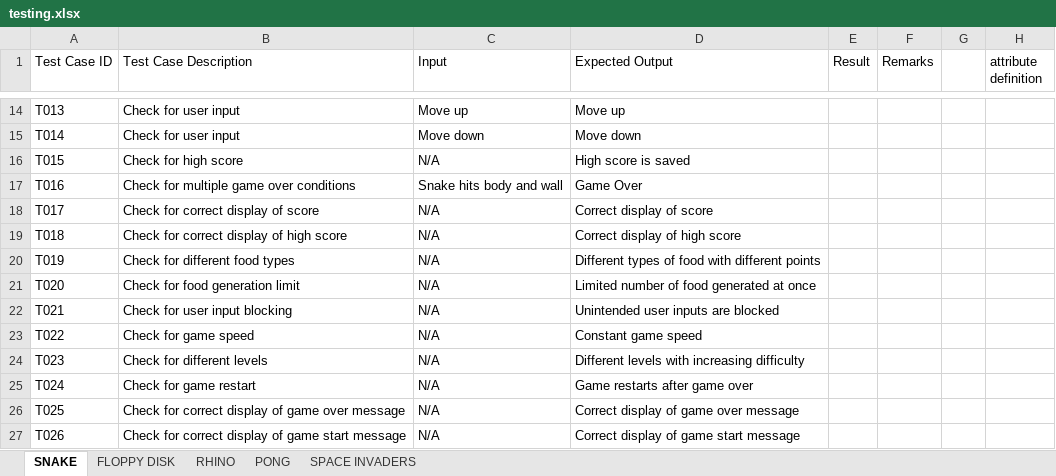
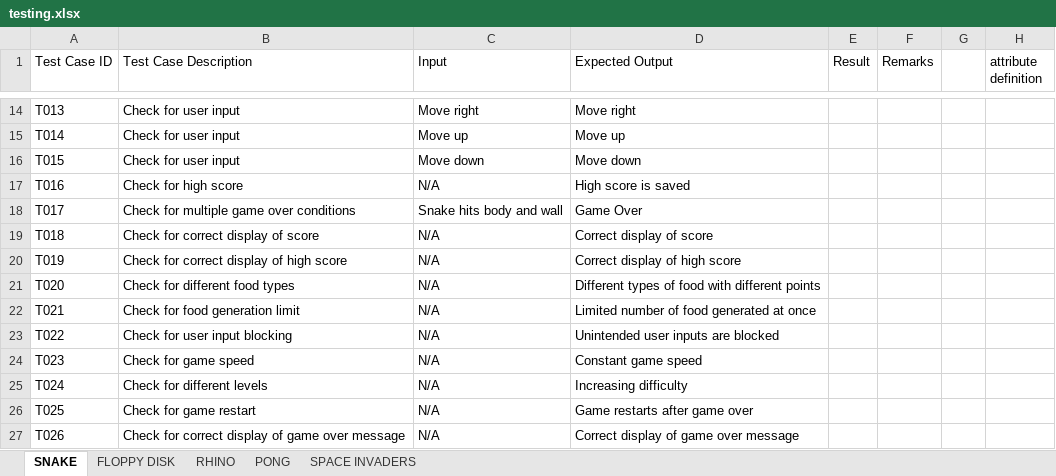
Before and after one commit to chaudhry0/Nintondo, an Excel workbook: Documentazione/testing.xlsx, sheet SNAKE, drawn as a sheet; only a part is shown, gaps mark what is left out; values as stored, in another font and other column widths than the file's, no borders; table styles not drawn; the diff covers the shown part only; the diff names each change by its address in the sheet, - before the commit and + after, or states it on an @@ line.

```diff
--- a/Documentazione/testing.xlsx (sheet SNAKE)
+++ b/Documentazione/testing.xlsx (sheet SNAKE)
-C14 (Input): Move up
+C14 (Input): Move right
-D14 (Expected Output): Move up
+D14 (Expected Output): Move right
-C15 (Input): Move down
+C15 (Input): Move up
-D15 (Expected Output): Move down
+D15 (Expected Output): Move up
-B16 (Test Case Description): Check for high score
+B16 (Test Case Description): Check for user input
-C16 (Input): N/A
+C16 (Input): Move down
-D16 (Expected Output): High score is saved
+D16 (Expected Output): Move down
-B17 (Test Case Description): Check for multiple game over conditions
+B17 (Test Case Description): Check for high score
-C17 (Input): Snake hits body and wall
+C17 (Input): N/A
-D17 (Expected Output): Game Over
+D17 (Expected Output): High score is saved
-B18 (Test Case Description): Check for correct display of score
+B18 (Test Case Description): Check for multiple game over conditions
-C18 (Input): N/A
+C18 (Input): Snake hits body and wall
-D18 (Expected Output): Correct display of score
+D18 (Expected Output): Game Over
-B19 (Test Case Description): Check for correct display of high score
+B19 (Test Case Description): Check for correct display of score
-D19 (Expected Output): Correct display of high score
+D19 (Expected Output): Correct display of score
-B20 (Test Case Description): Check for different food types
+B20 (Test Case Description): Check for correct display of high score
-D20 (Expected Output): Different types of food with different points
+D20 (Expected Output): Correct display of high score
-B21 (Test Case Description): Check for food generation limit
+B21 (Test Case Description): Check for different food types
-D21 (Expected Output): Limited number of food generated at once
+D21 (Expected Output): Different types of food with different points
-B22 (Test Case Description): Check for user input blocking
+B22 (Test Case Description): Check for food generation limit
-D22 (Expected Output): Unintended user inputs are blocked
+D22 (Expected Output): Limited number of food generated at once
-B23 (Test Case Description): Check for game speed
+B23 (Test Case Description): Check for user input blocking
-D23 (Expected Output): Constant game speed
+D23 (Expected Output): Unintended user inputs are blocked
-B24 (Test Case Description): Check for different levels
+B24 (Test Case Description): Check for game speed
-D24 (Expected Output): Different levels with increasing difficulty
+D24 (Expected Output): Constant game speed
-B25 (Test Case Description): Check for game restart
+B25 (Test Case Description): Check for different levels
-D25 (Expected Output): Game restarts after game over
+D25 (Expected Output): Increasing difficulty
-B26 (Test Case Description): Check for correct display of game over message
+B26 (Test Case Description): Check for game restart
-D26 (Expected Output): Correct display of game over message
+D26 (Expected Output): Game restarts after game over
-B27 (Test Case Description): …of game start message
+B27 (Test Case Description): …of game over message
-D27 (Expected Output): Correct display of game start message
+D27 (Expected Output): Correct display of game over message
```
Also changed, not shown: 2 added rows and 33 edited cells elsewhere in this sheet, sheet SPACE INVADERS, sheet RHINO, sheet PONG, sheet FLOPPY DISK.
